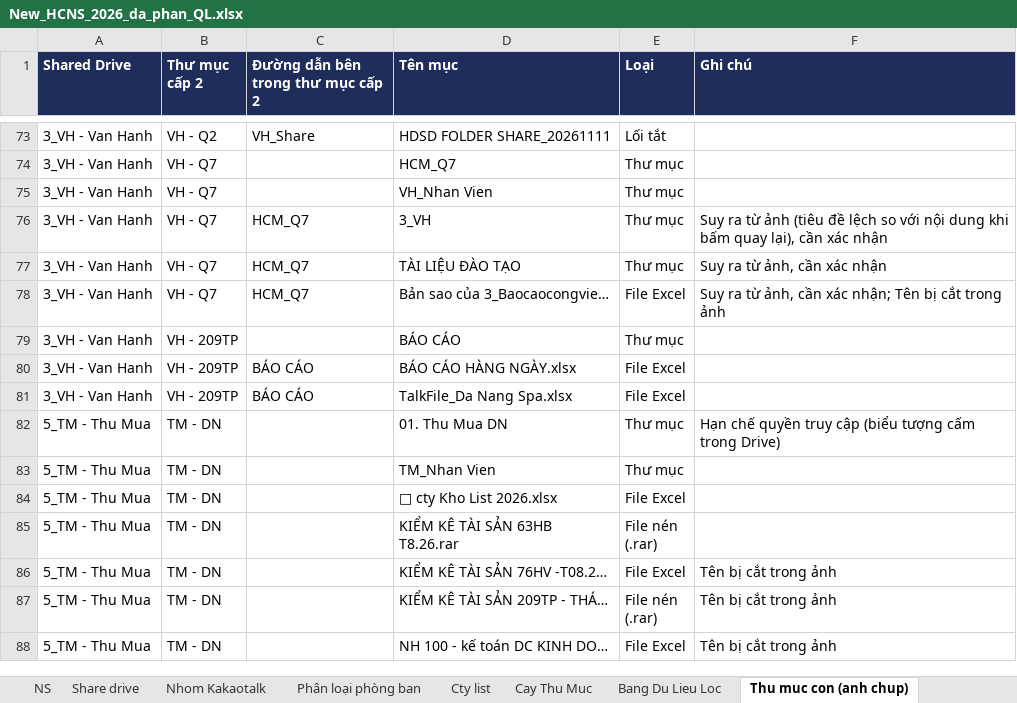
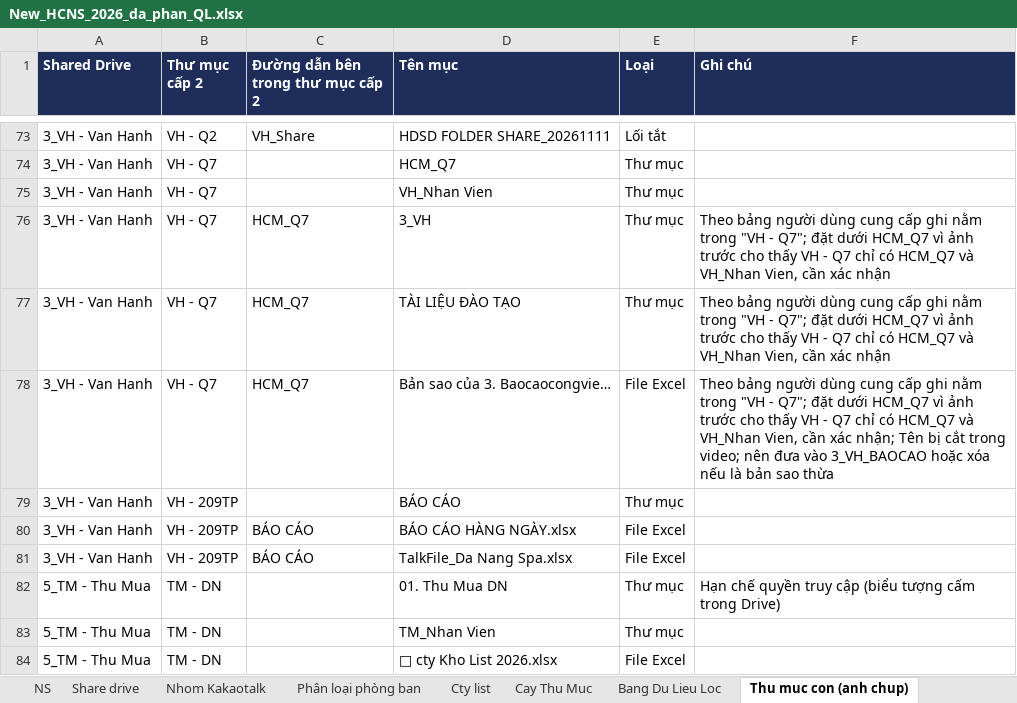
Before and after one commit to newallket02-hash/Phan-quyen-shared-drive, an Excel workbook: New_HCNS_2026_da_phan_QL.xlsx, sheet Thu muc con (anh chup), drawn as a sheet; only a part is shown, gaps mark what is left out; the shorter side is filled out with more unchanged rows; values as stored, in another font and other column widths than the file's, no borders; the diff covers the shown part only; the diff names each change by its address in the sheet, - before the commit and + after, or states it on an @@ line.

```diff
--- a/New_HCNS_2026_da_phan_QL.xlsx (sheet Thu muc con (anh chup))
+++ b/New_HCNS_2026_da_phan_QL.xlsx (sheet Thu muc con (anh chup))
-F76 (Ghi chú): Suy ra từ ảnh (tiêu đề lệch so với nội dung khi bấm quay lại), cần xác…
+F76 (Ghi chú): Theo bảng người dùng cung cấp ghi nằm trong "VH - Q7"; đặt dưới HCM_Q7 vì ảnh trước cho thấy VH - Q7 chỉ có HCM_Q7 và VH_Nhan Vien, cần xác…
-F77 (Ghi chú): Suy ra từ ảnh, cần xác…
+F77 (Ghi chú): Theo bảng người dùng cung cấp ghi nằm trong "VH - Q7"; đặt dưới HCM_Q7 vì ảnh trước cho thấy VH - Q7 chỉ có HCM_Q7 và VH_Nhan Vien, cần xác…
-D78 (Tên mục): Bản sao của 3_Baocaocongvie…
+D78 (Tên mục): Bản sao của 3. Baocaocongvie…
-F78 (Ghi chú): Suy ra từ ảnh, cần xác nhận; Tên bị cắt trong ảnh
+F78 (Ghi chú): Theo bảng người dùng cung cấp ghi nằm trong "VH - Q7"; đặt dưới HCM_Q7 vì ảnh trước cho thấy VH - Q7 chỉ có HCM_Q7 và VH_Nhan Vien, cần xác nhận; Tên bị cắt trong video; nên đưa vào 3_VH_BAOCAO hoặc xóa nếu là bản sao thừa
```
Also changed, not shown: 115 added rows elsewhere in this sheet, 1 other file.
